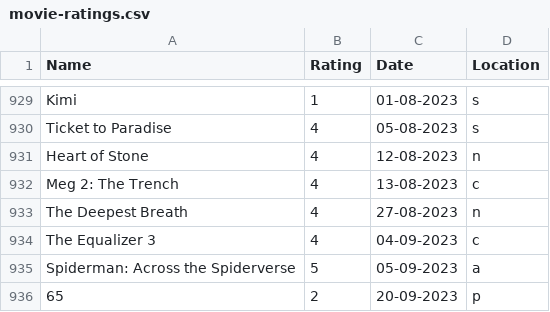
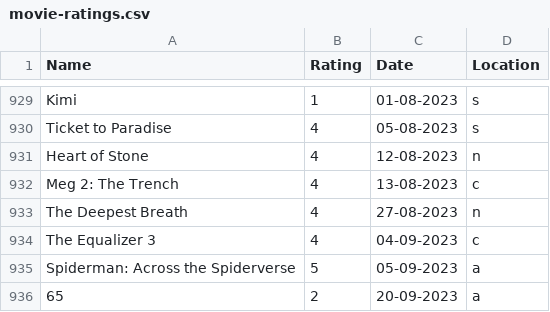
Before and after one commit to rajBar/movies, a CSV file: _data/movie-ratings.csv, drawn as a sheet; only a part is shown, gaps mark what is left out; the diff names each change by its address in the sheet, - before the commit and + after, or states it on an @@ line.

Commit message:
changing 65 from Prime to Plane

```diff
--- a/_data/movie-ratings.csv
+++ b/_data/movie-ratings.csv
-D936 (Location): p
+D936 (Location): a
```
